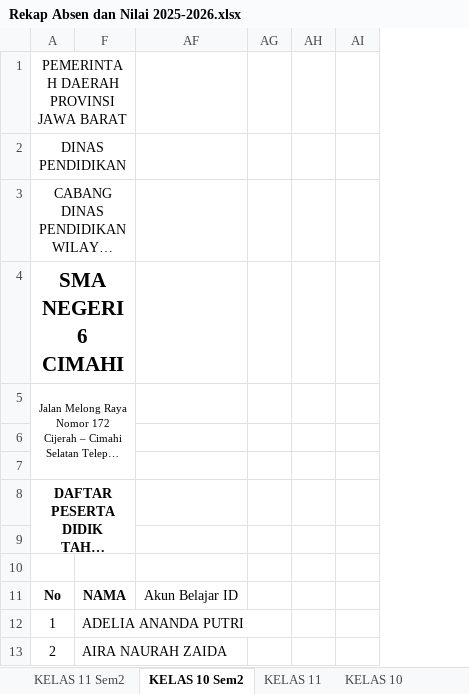
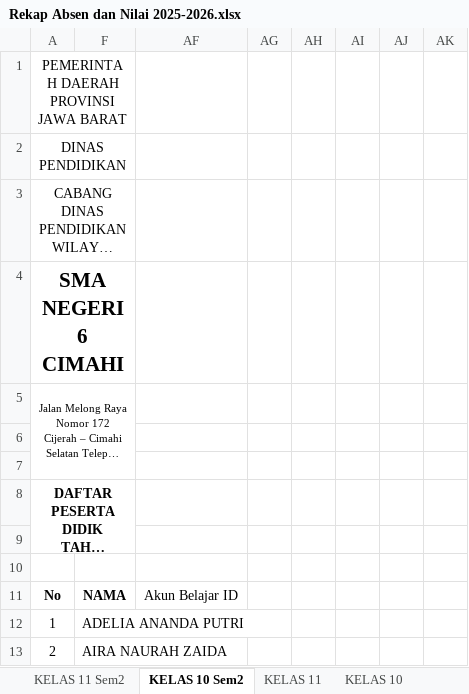
Before and after one commit to natedekaka/proses-belajar-2025-2026, an Excel workbook: Rekap Absen dan Nilai 2025-2026.xlsx, sheet KELAS 10 Sem2, drawn as a sheet; only a part is shown; long unchanged cells end in …; values as stored, in another font and other column widths than the file's, no borders; charts and pictures not drawn; the diff names each change by its address in the sheet, - before the commit and + after, or states it on an @@ line.

```diff
--- a/Rekap Absen dan Nilai 2025-2026.xlsx (sheet KELAS 10 Sem2)
+++ b/Rekap Absen dan Nilai 2025-2026.xlsx (sheet KELAS 10 Sem2)
+column AJ, empty
+column AK, empty
```
Also changed, not shown: sheet KELAS 11 Sem2, charts or pictures, 5 other files.
